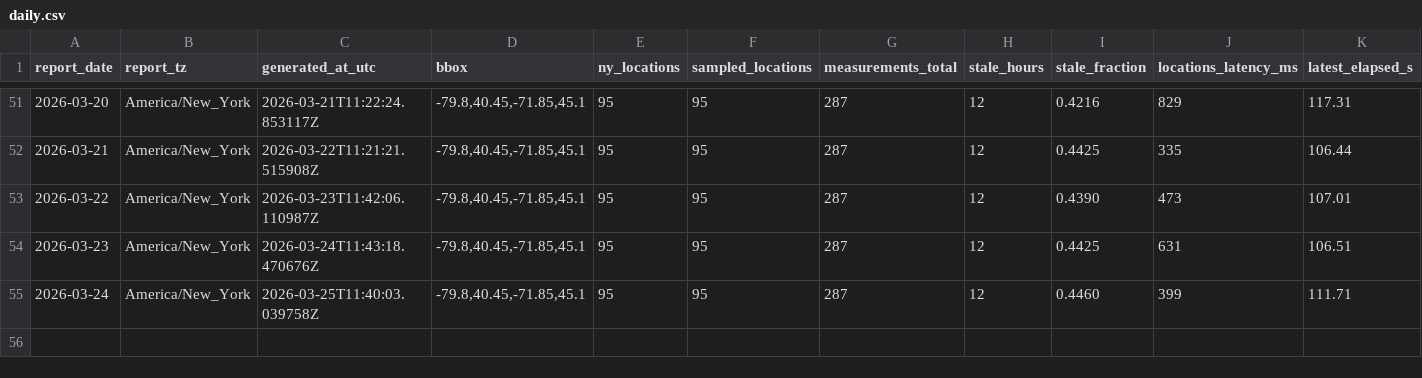
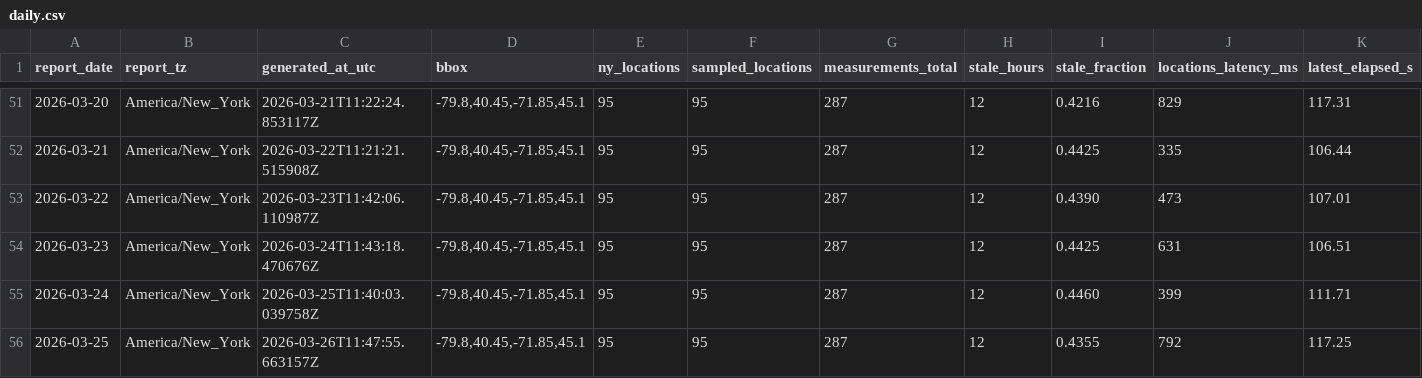
Before and after one commit to christopherbolduc/nys-air-quality, a CSV file: data/daily.csv, drawn as a sheet; only a part is shown, gaps mark what is left out; rows hold the shown columns only; the diff names each change by its address in the sheet, - before the commit and + after, or states it on an @@ line.

```diff
--- a/data/daily.csv
+++ b/data/daily.csv
+row 56: 2026-03-25 | America/New_York | 2026-03-26T11:47:55.663157Z | -79.8,40.45,-71.85,45.1 | 95 | 95 | 287 | 12 | 0.4355 | 792 | 117.25
```
Also changed, not shown: 3 other files.
